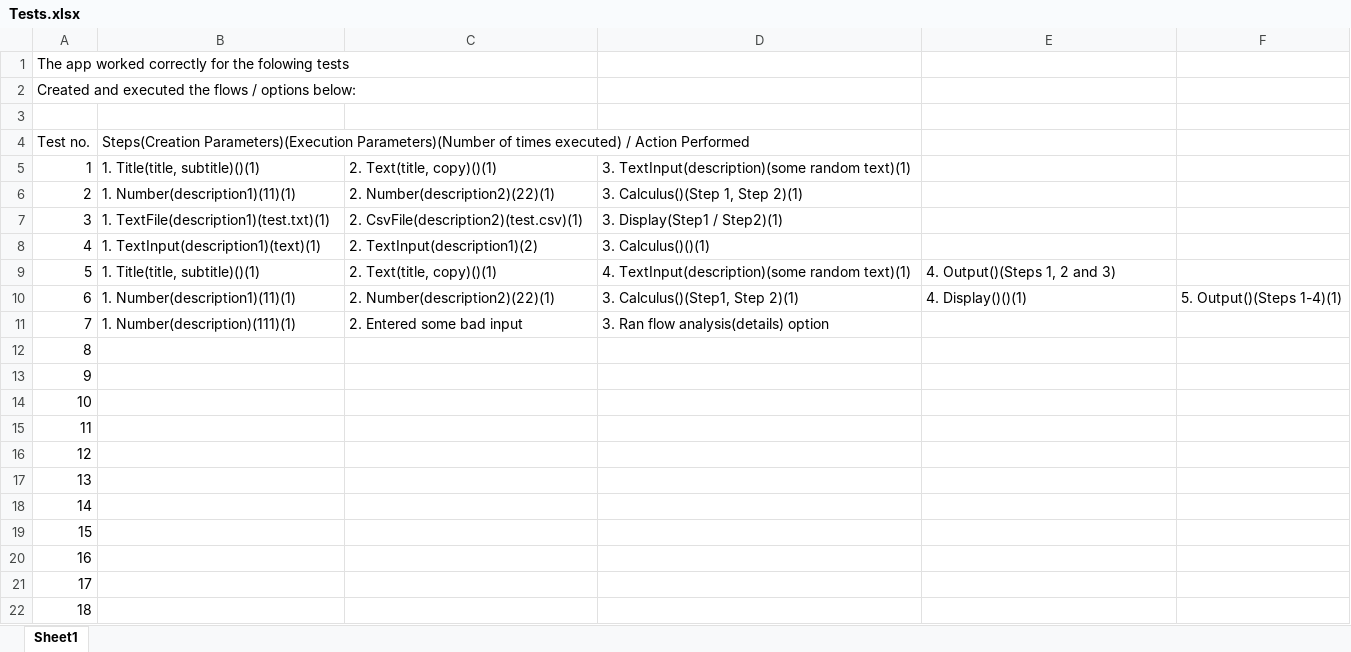
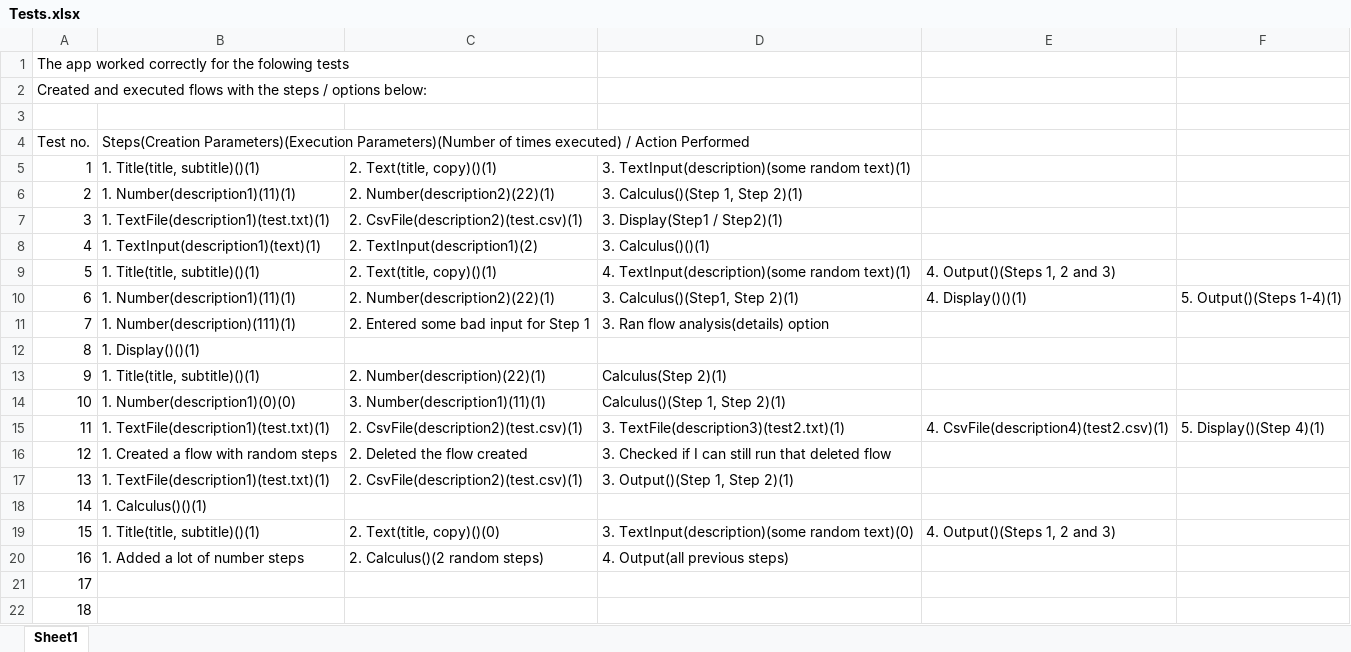
Before and after one commit to victorMoise/Flow-manager, an Excel workbook: project-manager/project-manager/Tests.xlsx, sheet Sheet1, drawn as a sheet; only a part is shown; values as stored, in another font and other column widths than the file's, no borders; the diff names each change by its address in the sheet, - before the commit and + after, or states it on an @@ line.

```diff
--- a/project-manager/project-manager/Tests.xlsx (sheet Sheet1)
+++ b/project-manager/project-manager/Tests.xlsx (sheet Sheet1)
-A2: …and executed the flows / options…
+A2: …and executed flows with the steps / options…
-C11: 2. Entered some bad input
+C11: 2. Entered some bad input for Step 1
-B12: (empty)
+B12: 1. Display()()(1)
-B13: (empty)
+B13: 1. Title(title, subtitle)()(1)
-C13: (empty)
+C13: 2. Number(description)(22)(1)
-D13: (empty)
+D13: Calculus(Step 2)(1)
-B14: (empty)
+B14: 1. Number(description1)(0)(0)
-C14: (empty)
+C14: 3. Number(description1)(11)(1)
-D14: (empty)
+D14: Calculus()(Step 1, Step 2)(1)
-B15: (empty)
+B15: 1. TextFile(description1)(test.txt)(1)
-C15: (empty)
+C15: 2. CsvFile(description2)(test.csv)(1)
-D15: (empty)
+D15: 3. TextFile(description3)(test2.txt)(1)
-E15: (empty)
+E15: 4. CsvFile(description4)(test2.csv)(1)
-F15: (empty)
+F15: 5. Display()(Step 4)(1)
-B16: (empty)
+B16: 1. Created a flow with random steps
-C16: (empty)
+C16: 2. Deleted the flow created
-D16: (empty)
+D16: 3. Checked if I can still run that deleted flow
-B17: (empty)
+B17: 1. TextFile(description1)(test.txt)(1)
-C17: (empty)
+C17: 2. CsvFile(description2)(test.csv)(1)
-D17: (empty)
+D17: 3. Output()(Step 1, Step 2)(1)
-B18: (empty)
+B18: 1. Calculus()()(1)
-B19: (empty)
+B19: 1. Title(title, subtitle)()(1)
-C19: (empty)
+C19: 2. Text(title, copy)()(0)
-D19: (empty)
+D19: 3. TextInput(description)(some random text)(0)
-E19: (empty)
+E19: 4. Output()(Steps 1, 2 and 3)
-B20: (empty)
+B20: 1. Added a lot of number steps
-C20: (empty)
+C20: 2. Calculus()(2 random steps)
-D20: (empty)
+D20: 4. Output(all previous steps)
```
Also changed, not shown: 1 other file.
